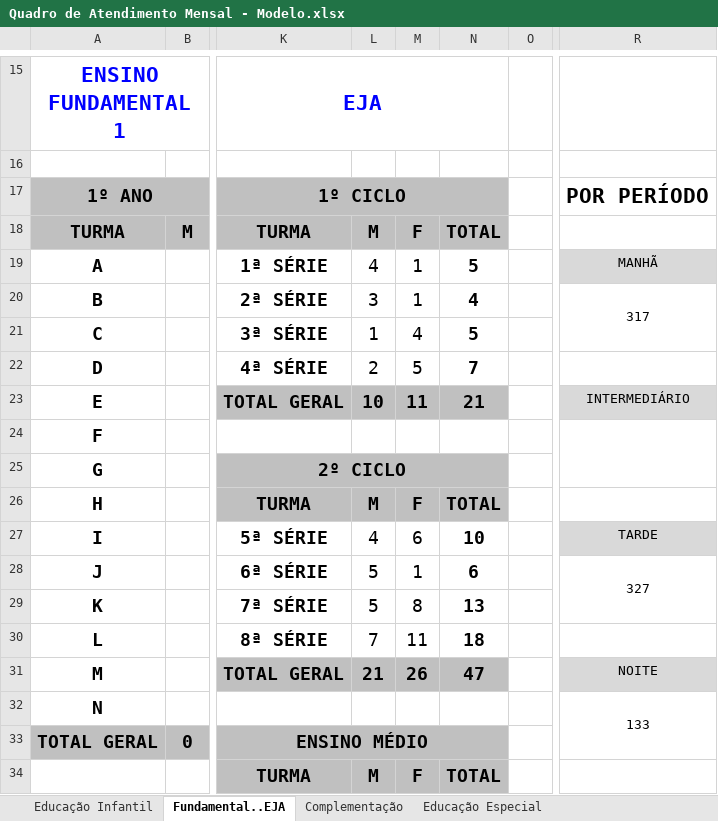
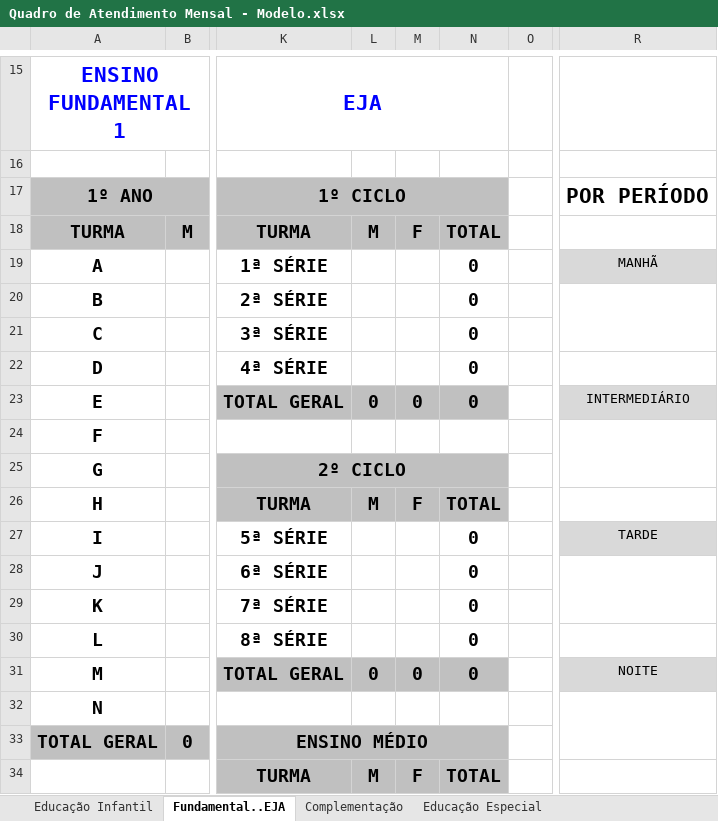
Before and after one commit to nilcruz94/carteirinhas-padin, an Excel workbook: modelos/Quadro de Atendimento Mensal - Modelo.xlsx, sheet Fundamental..EJA, drawn as a sheet; only a part is shown, gaps mark what is left out; values as stored, in another font and other column widths than the file's, no borders; charts and pictures not drawn; the diff covers the shown part only; the diff names each change by its address in the sheet, - before the commit and + after, or states it on an @@ line.

```diff
--- a/modelos/Quadro de Atendimento Mensal - Modelo.xlsx (sheet Fundamental..EJA)
+++ b/modelos/Quadro de Atendimento Mensal - Modelo.xlsx (sheet Fundamental..EJA)
-L19: 4
+L19: (empty)
-M19:M20: 1
+M19:M20: (empty)
-N19: 5
+N19: 0
-L20: 3
+L20: (empty)
-N20: 4
+N20: 0
-R20: 317
+R20: (empty)
-L21: 1
+L21: (empty)
-M21: 4
+M21: (empty)
-N21: 5
+N21: 0
-L22: 2
+L22: (empty)
-M22: 5
+M22: (empty)
-N22: 7
+N22: 0
-L23: 10
+L23: 0
-M23: 11
+M23: 0
-N23: 21
+N23: 0
-L27: 4
+L27: (empty)
-M27: 6
+M27: (empty)
-N27: 10
+N27: 0
-L28:L29: 5
+L28:L29: (empty)
-M28: 1
+M28: (empty)
-N28: 6
+N28: 0
-R28: 327
+R28: (empty)
-M29: 8
+M29: (empty)
-N29: 13
+N29: 0
-L30: 7
+L30: (empty)
-M30: 11
+M30: (empty)
-N30: 18
+N30: 0
-L31: 21
+L31: 0
-M31: 26
+M31: 0
-N31: 47
+N31: 0
-R32: 133
+R32: (empty)
```
Also changed, not shown: 8 added rows, 8 removed rows and 18 edited cells elsewhere in this sheet, 40 other files.
